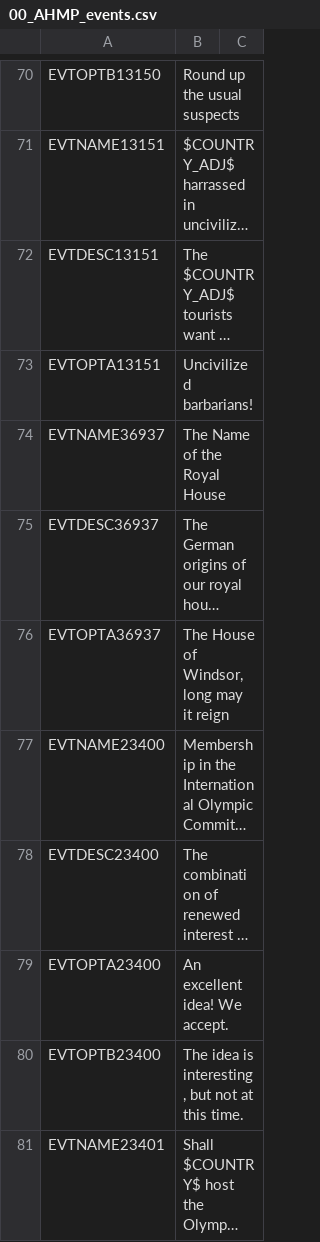
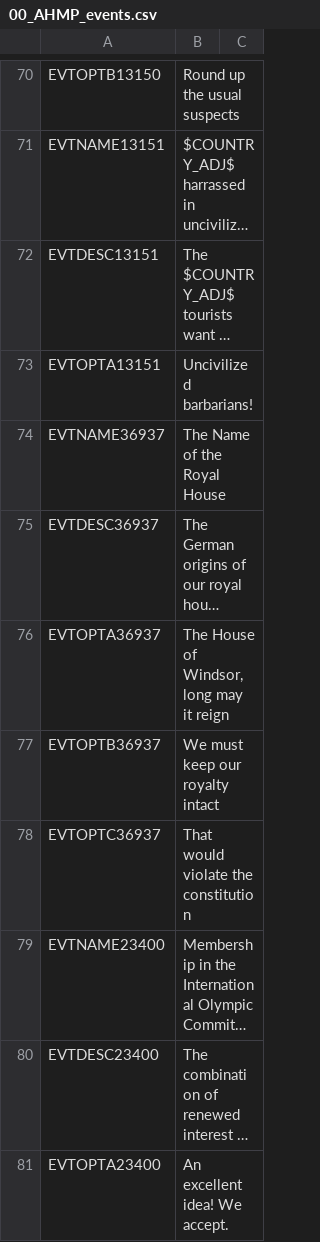
Before and after one commit to Nivaturimika/AHMP, a CSV file: AHPM_MP/localisation/00_AHMP_events.csv, drawn as a sheet; only a part is shown, gaps mark what is left out; the shorter side is filled out with more unchanged rows; long unchanged cells end in …; the diff names each change by its address in the sheet, - before the commit and + after, or states it on an @@ line.

Commit message:
new cob royal house ousting

```diff
--- a/AHPM_MP/localisation/00_AHMP_events.csv
+++ b/AHPM_MP/localisation/00_AHMP_events.csv
+row 77: EVTOPTB36937 | We must keep our royalty intact
+row 78: EVTOPTC36937 | That would violate the constitution
```
Also changed, not shown: AHPM_MP/localisation/00_HPM_events.csv, 10 other files.
